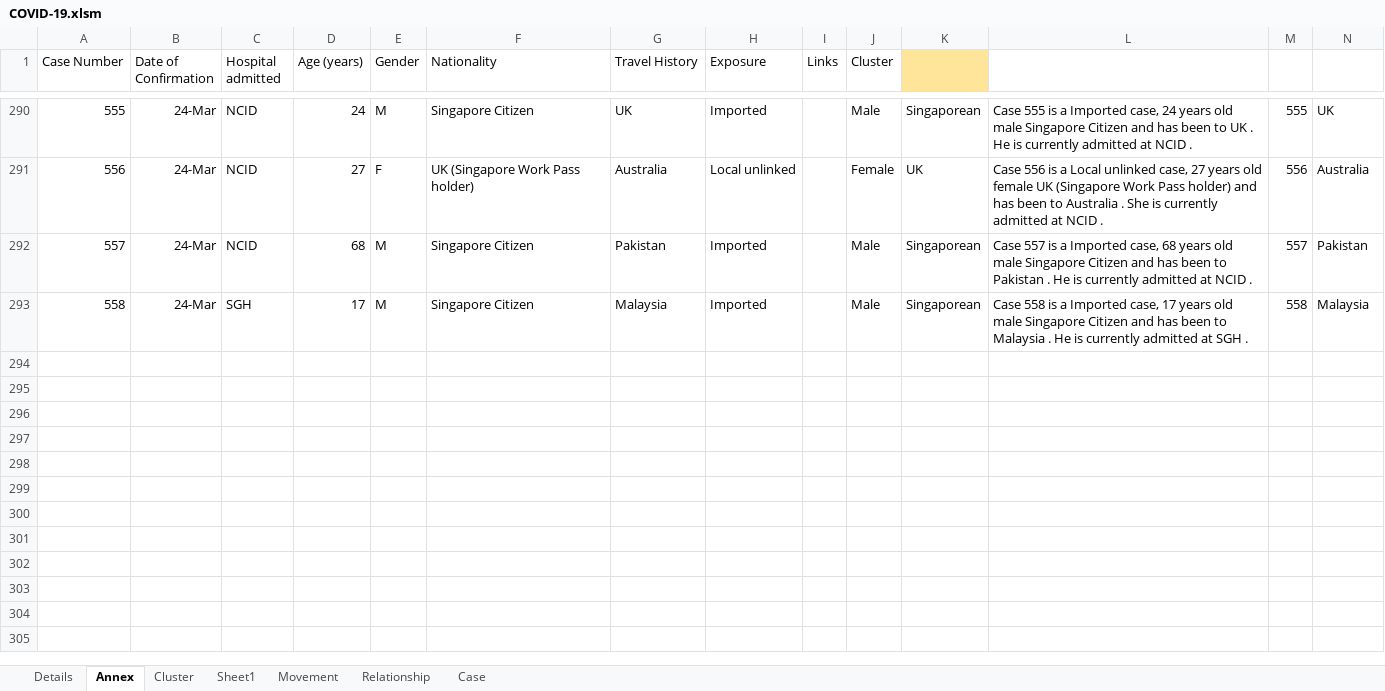
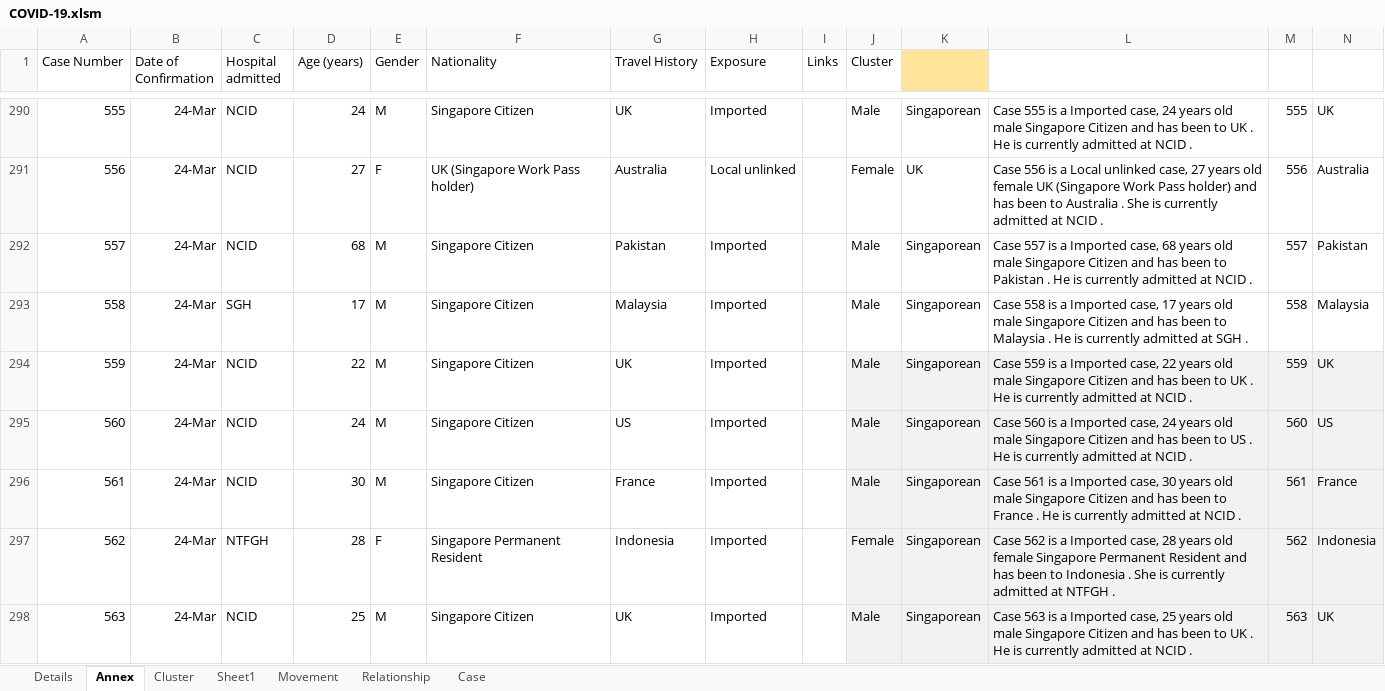
Before and after one commit to tanpuany/covid-19-singapore, an Excel workbook: COVID-19.xlsm, sheet Annex, drawn as a sheet; only a part is shown, gaps mark what is left out; values as stored, in another font and other column widths than the file's, no borders; rows hold the shown columns only; the diff covers the shown part only; the diff names each change by its address in the sheet, - before the commit and + after, or states it on an @@ line.

```diff
--- a/COVID-19.xlsm (sheet Annex)
+++ b/COVID-19.xlsm (sheet Annex)
+row 294: 559 | 24-Mar | NCID | 22 | M | Singapore Citizen | UK | Imported |  | Male | Singaporean | Case 559 is a Imported case, 22 years old male Singapore Citizen and has been to UK . He is currently admitted at NCID . | 559 | UK
+row 295: 560 | 24-Mar | NCID | 24 | M | Singapore Citizen | US | Imported |  | Male | Singaporean | Case 560 is a Imported case, 24 years old male Singapore Citizen and has been to US . He is currently admitted at NCID . | 560 | US
+row 296: 561 | 24-Mar | NCID | 30 | M | Singapore Citizen | France | Imported |  | Male | Singaporean | Case 561 is a Imported case, 30 years old male Singapore Citizen and has been to France . He is currently admitted at NCID . | 561 | France
+row 297: 562 | 24-Mar | NTFGH | 28 | F | Singapore Permanent Resident | Indonesia | Imported |  | Female | Singaporean | Case 562 is a Imported case, 28 years old female Singapore Permanent Resident and has been to Indonesia . She is currently admitted at NTFGH . | 562 | Indonesia
+row 298: 563 | 24-Mar | NCID | 25 | M | Singapore Citizen | UK | Imported |  | Male | Singaporean | Case 563 is a Imported case, 25 years old male Singapore Citizen and has been to UK . He is currently admitted at NCID . | 563 | UK
```
Also changed, not shown: 68 added rows elsewhere in this sheet, sheet Details, sheet Movement, sheet Relationship, sheet Cluster, sheet Case, 5 other files.
